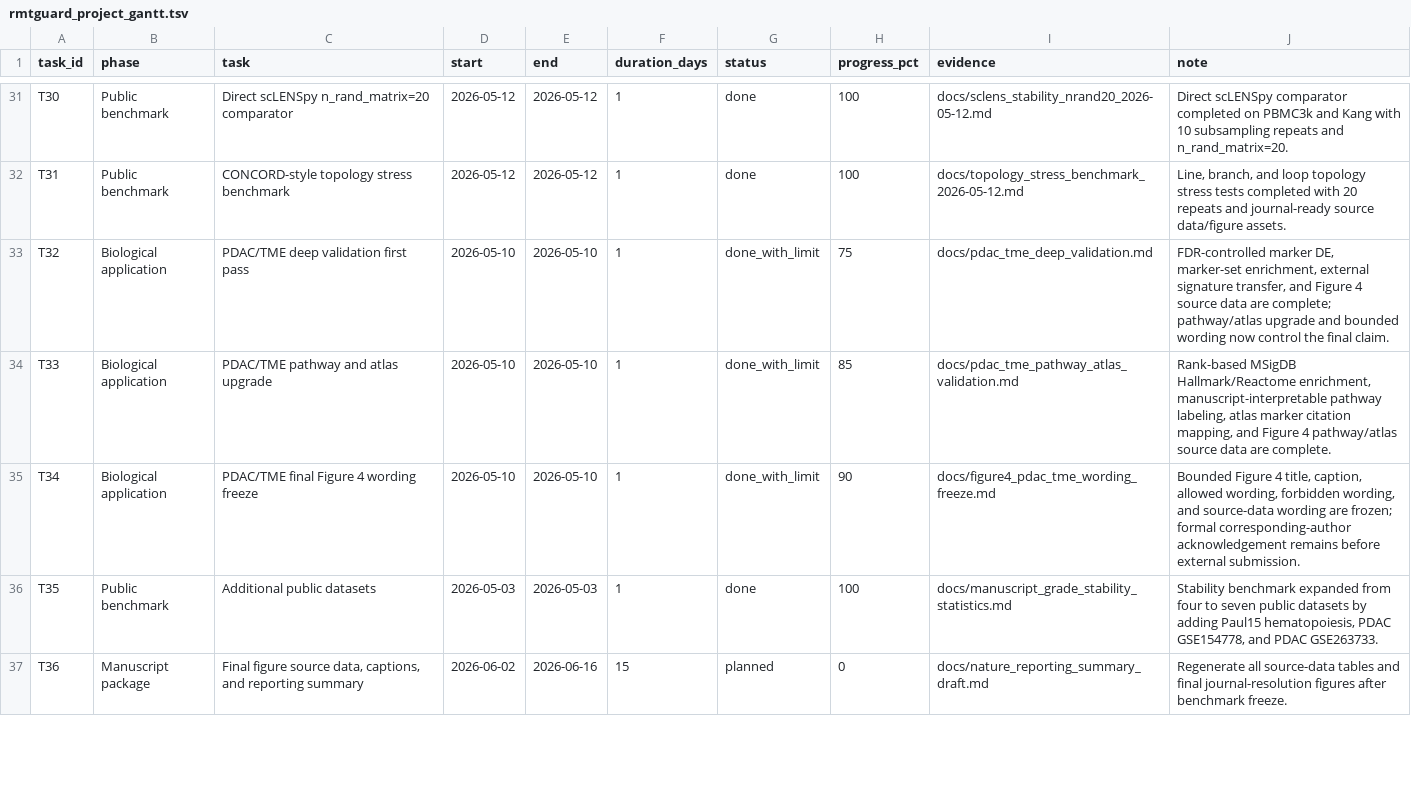
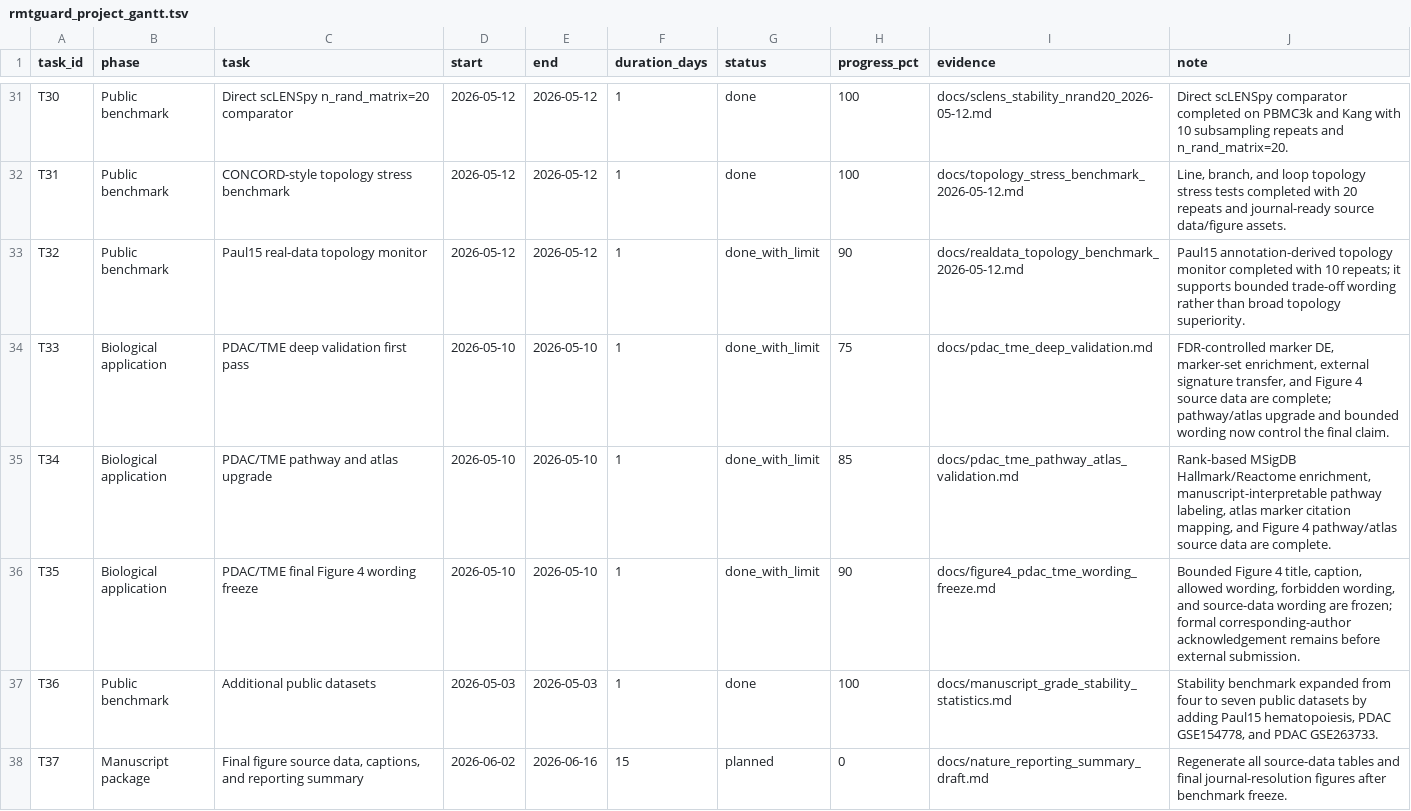
Before and after one commit to healthgreat/rmtguard, a TSV file: results/project_management/rmtguard_project_gantt.tsv, drawn as a sheet; only a part is shown, gaps mark what is left out; the diff covers the shown part only.

```diff
--- a/results/project_management/rmtguard_project_gantt.tsv
+++ b/results/project_management/rmtguard_project_gantt.tsv
@@ -32,6 +32,7 @@ T30	Public benchmark	Direct scLENSpy n_rand_matrix=20 comparator	2026-05-12	2026
 T31	Public benchmark	CONCORD-style topology stress benchmark	2026-05-12	2026-05-12	1	done	100	docs/topology_stress_benchmark_2026-05-12.md	Line, branch, and loop topology stress tests completed with 20 repeats and journal-ready source data/figure assets.
-T32	Biological application	PDAC/TME deep validation first pass	2026-05-10	2026-05-10	1	done_with_limit	75	docs/pdac_tme_deep_validation.md	FDR-controlled marker DE, marker-set enrichment, external signature transfer, and Figure 4 source data are complete; pathway/atlas upgrade and bounded wording now control the final claim.
-T33	Biological application	PDAC/TME pathway and atlas upgrade	2026-05-10	2026-05-10	1	done_with_limit	85	docs/pdac_tme_pathway_atlas_validation.md	Rank-based MSigDB Hallmark/Reactome enrichment, manuscript-interpretable pathway labeling, atlas marker citation mapping, and Figure 4 pathway/atlas source data are complete.
-T34	Biological application	PDAC/TME final Figure 4 wording freeze	2026-05-10	2026-05-10	1	done_with_limit	90	docs/figure4_pdac_tme_wording_freeze.md	Bounded Figure 4 title, caption, allowed wording, forbidden wording, and source-data wording are frozen; formal corresponding-author acknowledgement remains before external submission.
-T35	Public benchmark	Additional public datasets	2026-05-03	2026-05-03	1	done	100	docs/manuscript_grade_stability_statistics.md	Stability benchmark expanded from four to seven public datasets by adding Paul15 hematopoiesis, PDAC GSE154778, and PDAC GSE263733.
-T36	Manuscript package	Final figure source data, captions, and reporting summary	2026-06-02	2026-06-16	15	planned	0	docs/nature_reporting_summary_draft.md	Regenerate all source-data tables and final journal-resolution figures after benchmark freeze.
+T32	Public benchmark	Paul15 real-data topology monitor	2026-05-12	2026-05-12	1	done_with_limit	90	docs/realdata_topology_benchmark_2026-05-12.md	Paul15 annotation-derived topology monitor completed with 10 repeats; it supports bounded trade-off wording rather than broad topology superiority.
+T33	Biological application	PDAC/TME deep validation first pass	2026-05-10	2026-05-10	1	done_with_limit	75	docs/pdac_tme_deep_validation.md	FDR-controlled marker DE, marker-set enrichment, external signature transfer, and Figure 4 source data are complete; pathway/atlas upgrade and bounded wording now control the final claim.
+T34	Biological application	PDAC/TME pathway and atlas upgrade	2026-05-10	2026-05-10	1	done_with_limit	85	docs/pdac_tme_pathway_atlas_validation.md	Rank-based MSigDB Hallmark/Reactome enrichment, manuscript-interpretable pathway labeling, atlas marker citation mapping, and Figure 4 pathway/atlas source data are complete.
+T35	Biological application	PDAC/TME final Figure 4 wording freeze	2026-05-10	2026-05-10	1	done_with_limit	90	docs/figure4_pdac_tme_wording_freeze.md	Bounded Figure 4 title, caption, allowed wording, forbidden wording, and source-data wording are frozen; formal corresponding-author acknowledgement remains before external submission.
+T36	Public benchmark	Additional public datasets	2026-05-03	2026-05-03	1	done	100	docs/manuscript_grade_stability_statistics.md	Stability benchmark expanded from four to seven public datasets by adding Paul15 hematopoiesis, PDAC GSE154778, and PDAC GSE263733.
+T37	Manuscript package	Final figure source data, captions, and reporting summary	2026-06-02	2026-06-16	15	planned	0	docs/nature_reporting_summary_draft.md	Regenerate all source-data tables and final journal-resolution figures after benchmark freeze.
```
Also changed, not shown: 5 edited cells elsewhere in this file, results/shared_info/rmtguard_shared_export_manifest.tsv, results/submission/benchmark_upgrade_from_concord_sclens.tsv, 21 other files.
